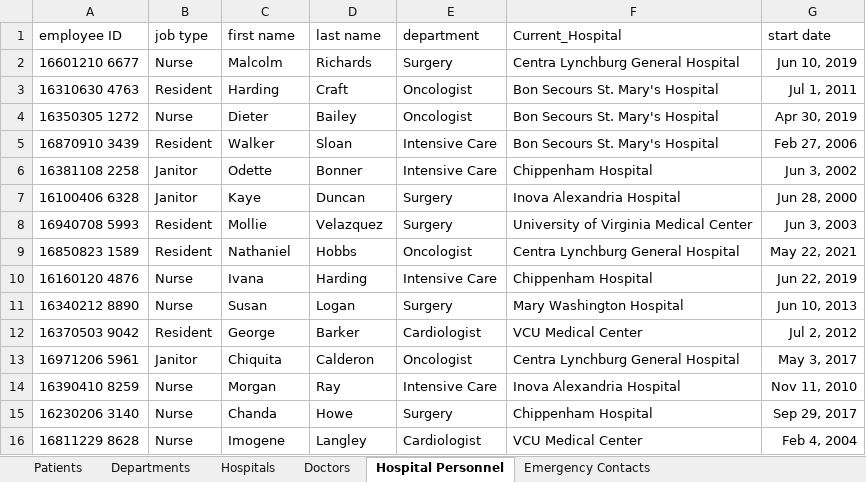
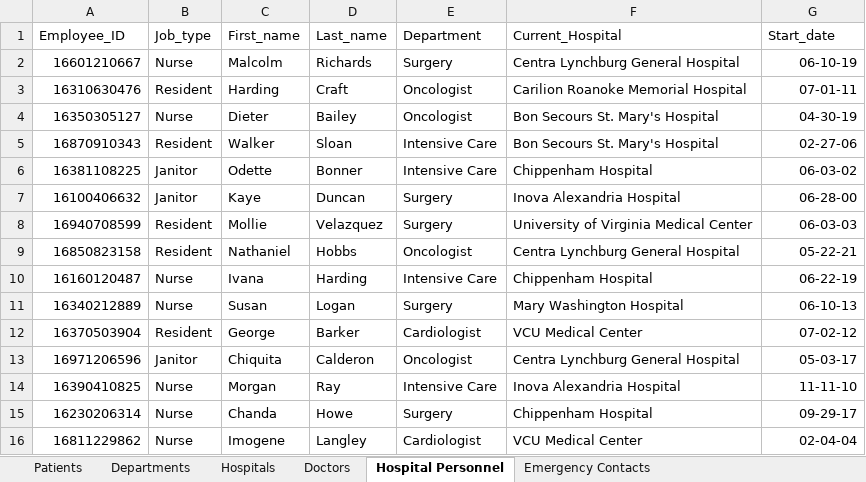
Before and after one commit to Trivedism/HospitalDatabase, an Excel workbook: Documentation/Sample Data for Hospital Database.xlsx, sheet Hospital Personnel, drawn as a sheet; only a part is shown; values as stored, in another font and other column widths than the file's, no borders; the diff covers the shown part only; the diff names each change by its address in the sheet, - before the commit and + after, or states it on an @@ line.

```diff
--- a/Documentation/Sample Data for Hospital Database.xlsx (sheet Hospital Personnel)
+++ b/Documentation/Sample Data for Hospital Database.xlsx (sheet Hospital Personnel)
-A1: employee ID
+A1: Employee_ID
-B1: job type
+B1: Job_type
-C1: first name
+C1: First_name
-D1: last name
+D1: Last_name
-E1: department
+E1: Department
-G1: start date
+G1: Start_date
-A2 (Employee_ID): 16601210 6677
+A2 (Employee_ID): 16601210667
-G2 (Start_date): Jun 10, 2019
+G2 (Start_date): 06-10-19
-A3 (Employee_ID): 16310630 4763
+A3 (Employee_ID): 16310630476
-F3 (Current_Hospital): Bon Secours St. Mary's Hospital
+F3 (Current_Hospital): Carilion Roanoke Memorial Hospital
-G3 (Start_date): Jul 1, 2011
+G3 (Start_date): 07-01-11
-A4 (Employee_ID): 16350305 1272
+A4 (Employee_ID): 16350305127
-G4 (Start_date): Apr 30, 2019
+G4 (Start_date): 04-30-19
-A5 (Employee_ID): 16870910 3439
+A5 (Employee_ID): 16870910343
-G5 (Start_date): Feb 27, 2006
+G5 (Start_date): 02-27-06
-A6 (Employee_ID): 16381108 2258
+A6 (Employee_ID): 16381108225
-G6 (Start_date): Jun 3, 2002
+G6 (Start_date): 06-03-02
-A7 (Employee_ID): 16100406 6328
+A7 (Employee_ID): 16100406632
-G7 (Start_date): Jun 28, 2000
+G7 (Start_date): 06-28-00
-A8 (Employee_ID): 16940708 5993
+A8 (Employee_ID): 16940708599
-G8 (Start_date): Jun 3, 2003
+G8 (Start_date): 06-03-03
-A9 (Employee_ID): 16850823 1589
+A9 (Employee_ID): 16850823158
-G9 (Start_date): May 22, 2021
+G9 (Start_date): 05-22-21
-A10 (Employee_ID): 16160120 4876
+A10 (Employee_ID): 16160120487
-G10 (Start_date): Jun 22, 2019
+G10 (Start_date): 06-22-19
-A11 (Employee_ID): 16340212 8890
+A11 (Employee_ID): 16340212889
-G11 (Start_date): Jun 10, 2013
+G11 (Start_date): 06-10-13
-A12 (Employee_ID): 16370503 9042
+A12 (Employee_ID): 16370503904
-G12 (Start_date): Jul 2, 2012
+G12 (Start_date): 07-02-12
-A13 (Employee_ID): 16971206 5961
+A13 (Employee_ID): 16971206596
-G13 (Start_date): May 3, 2017
+G13 (Start_date): 05-03-17
-A14 (Employee_ID): 16390410 8259
+A14 (Employee_ID): 16390410825
-G14 (Start_date): Nov 11, 2010
+G14 (Start_date): 11-11-10
-A15 (Employee_ID): 16230206 3140
+A15 (Employee_ID): 16230206314
-G15 (Start_date): Sep 29, 2017
+G15 (Start_date): 09-29-17
-A16 (Employee_ID): 16811229 8628
+A16 (Employee_ID): 16811229862
-G16 (Start_date): Feb 4, 2004
+G16 (Start_date): 02-04-04
```
Also changed, not shown: 8 edited cells elsewhere in this sheet, sheet Patients, sheet Emergency Contacts, sheet Hospitals, sheet Doctors, sheet Departments.
